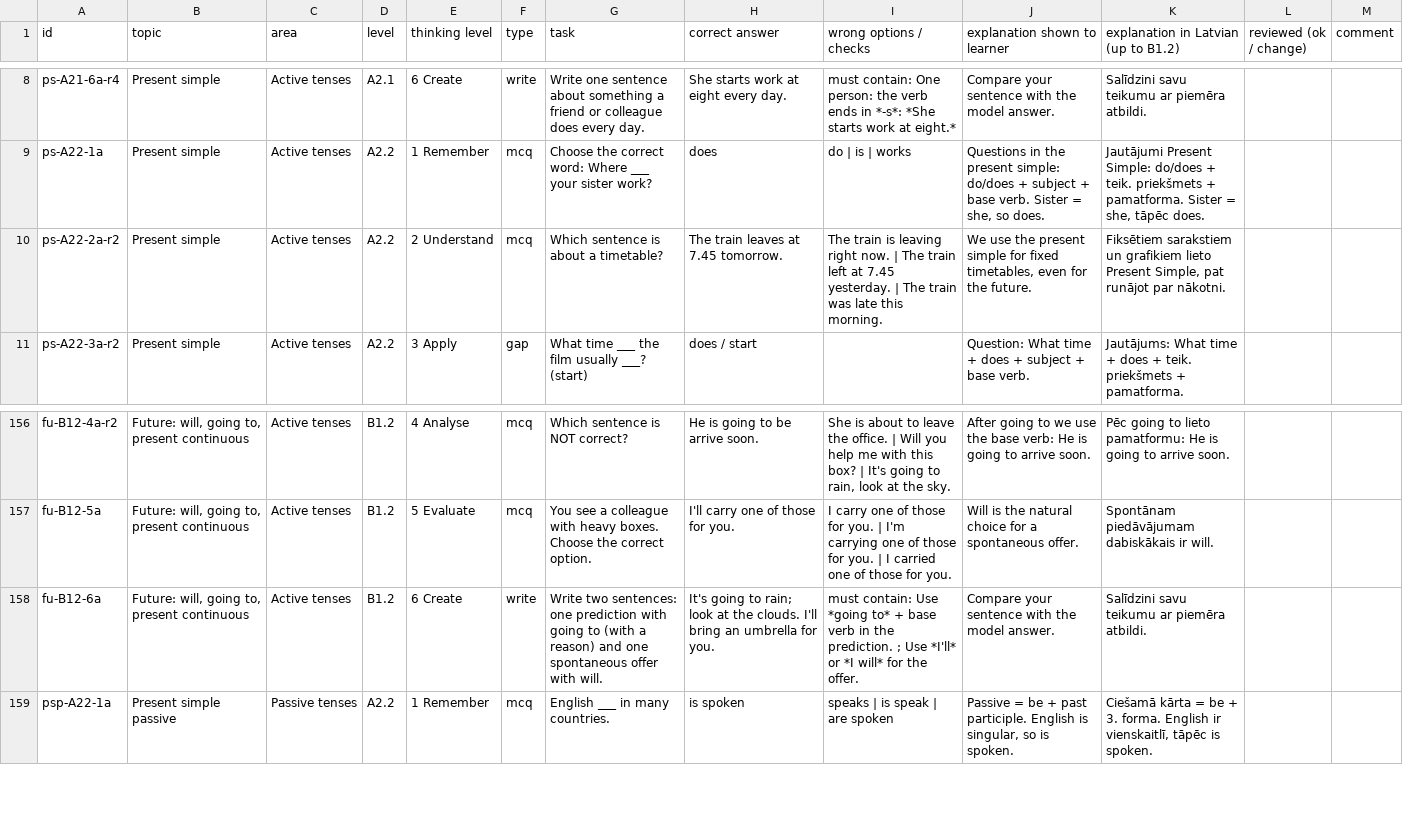
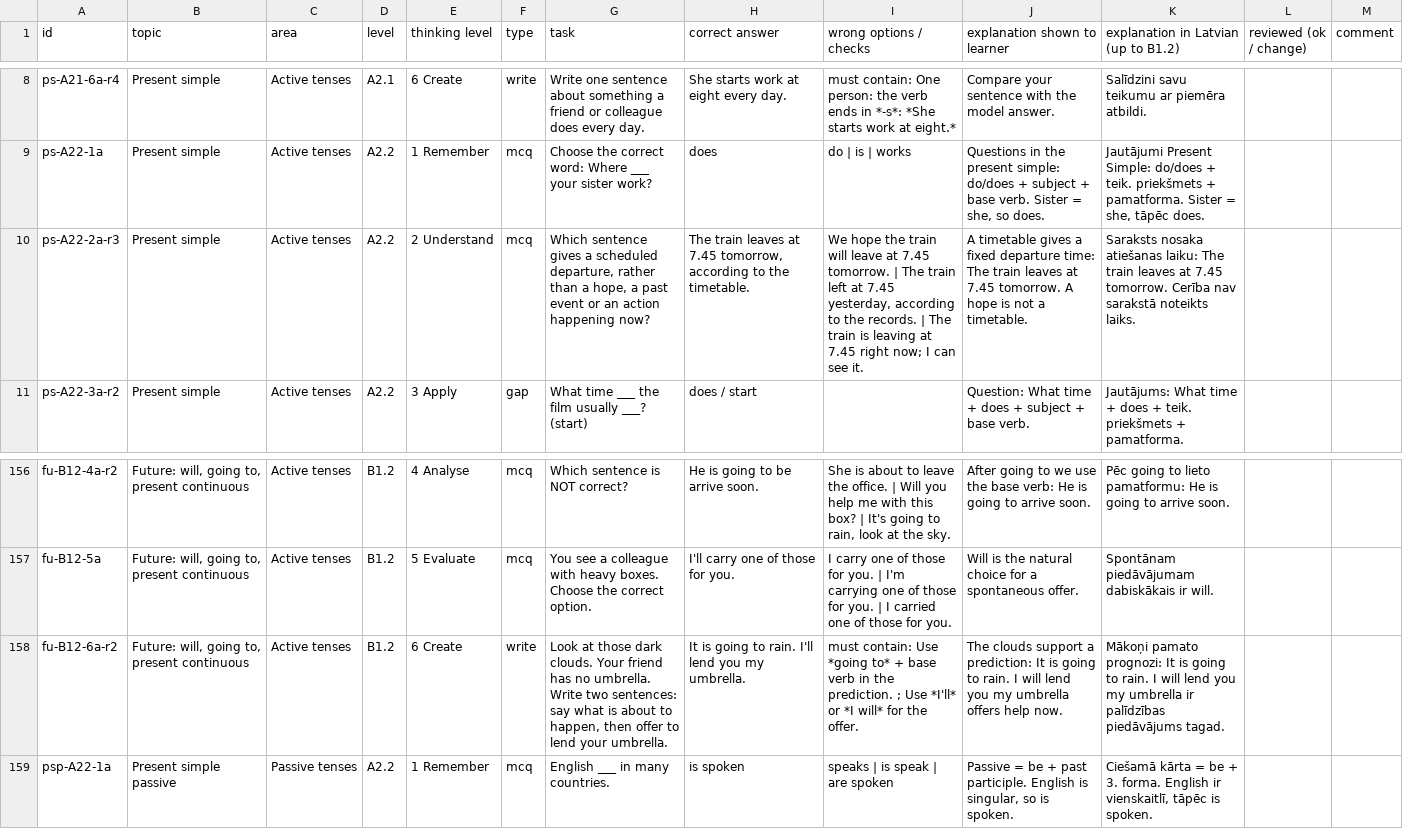
Before and after one commit to inga-cmyk/englishfever, a CSV file: docs/practice-question-bank-review.csv, drawn as a sheet; only a part is shown, gaps mark what is left out; the diff names each change by its address in the sheet, - before the commit and + after, or states it on an @@ line.

```diff
--- a/docs/practice-question-bank-review.csv
+++ b/docs/practice-question-bank-review.csv
-A10 (id): ps-A22-2a-r2
+A10 (id): ps-A22-2a-r3
-G10 (task): Which sentence is about a timetable?
+G10 (task): Which sentence gives a scheduled departure, rather than a hope, a past event or an action happening now?
-H10 (correct answer): …at 7.45 tomorrow.
+H10 (correct answer): …at 7.45 tomorrow, according to the timetable.
-I10 (wrong options / checks): The train is leaving right now. | The train left at 7.45 yesterday. | The train was late this morning.
+I10 (wrong options / checks): We hope the train will leave at 7.45 tomorrow. | The train left at 7.45 yesterday, according to the records. | The train is leaving at 7.45 right now; I can see it.
-J10 (explanation shown to learner): We use the present simple for fixed timetables, even for the future.
+J10 (explanation shown to learner): A timetable gives a fixed departure time: The train leaves at 7.45 tomorrow. A hope is not a timetable.
-K10: Fiksētiem sarakstiem un grafikiem lieto Present Simple, pat runājot par nākotni.
+K10: Saraksts nosaka atiešanas laiku: The train leaves at 7.45 tomorrow. Cerība nav sarakstā noteikts laiks.
-A158 (id): fu-B12-6a
+A158 (id): fu-B12-6a-r2
-G158 (task): Write two sentences: one prediction with going to (with a reason) and one spontaneous offer with will.
+G158 (task): Look at those dark clouds. Your friend has no umbrella. Write two sentences: say what is about to happen, then offer to lend your umbrella.
-H158 (correct answer): It's going to rain; look at the clouds. I'll bring an umbrella for you.
+H158 (correct answer): It is going to rain. I'll lend you my umbrella.
-J158 (explanation shown to learner): Compare your sentence with the model answer.
+J158 (explanation shown to learner): The clouds support a prediction: It is going to rain. I will lend you my umbrella offers help now.
-K158: Salīdzini savu teikumu ar piemēra atbildi.
+K158: Mākoņi pamato prognozi: It is going to rain. I will lend you my umbrella ir palīdzības piedāvājums tagad.
```
Also changed, not shown: docs/task-drafts/a2-big-1.csv, docs/task-drafts/b1-tenses-2.csv, 26 other files.
